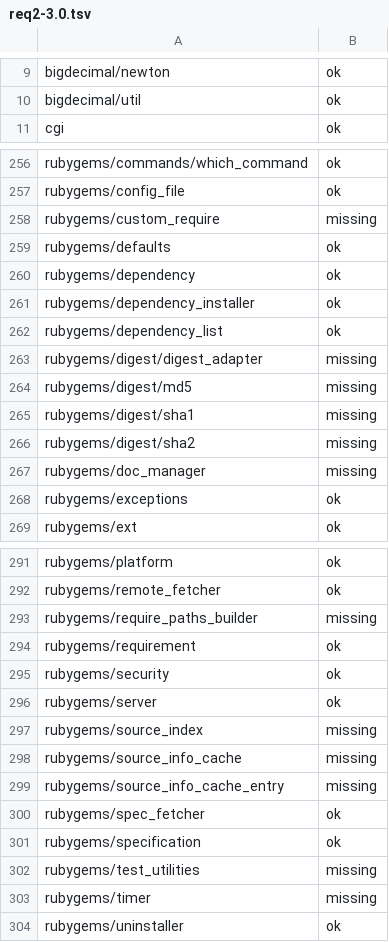
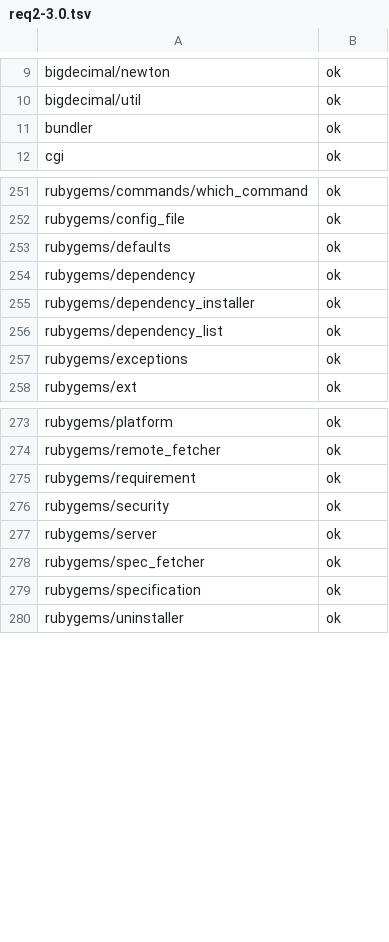
Before and after one commit to rurema/doctree, a TSV file: tools/library-versions/require-check/req2-3.0.tsv, drawn as a sheet; only a part is shown, gaps mark what is left out; the diff covers the shown part only.

```diff
--- a/tools/library-versions/require-check/req2-3.0.tsv
+++ b/tools/library-versions/require-check/req2-3.0.tsv
@@ -10,2 +10,3 @@ bigdecimal/newton	ok
 bigdecimal/util	ok
+bundler	ok
 cgi	ok
@@ -257,3 +252,2 @@ rubygems/commands/which_command	ok
 rubygems/config_file	ok
-rubygems/custom_require	missing
 rubygems/defaults	ok
@@ -262,7 +256,2 @@ rubygems/dependency_installer	ok
 rubygems/dependency_list	ok
-rubygems/digest/digest_adapter	missing
-rubygems/digest/md5	missing
-rubygems/digest/sha1	missing
-rubygems/digest/sha2	missing
-rubygems/doc_manager	missing
 rubygems/exceptions	ok
@@ -292,3 +274,2 @@ rubygems/platform	ok
 rubygems/remote_fetcher	ok
-rubygems/require_paths_builder	missing
 rubygems/requirement	ok
@@ -296,9 +277,4 @@ rubygems/security	ok
 rubygems/server	ok
-rubygems/source_index	missing
-rubygems/source_info_cache	missing
-rubygems/source_info_cache_entry	missing
 rubygems/spec_fetcher	ok
 rubygems/specification	ok
-rubygems/test_utilities	missing
-rubygems/timer	missing
 rubygems/uninstaller	ok
```
Also changed, not shown: 2 added rows and 15 removed rows elsewhere in this file, tools/library-versions/mismatch-matrix.tsv, tools/library-versions/require-check/req2-3.1.tsv, 34 other files.
